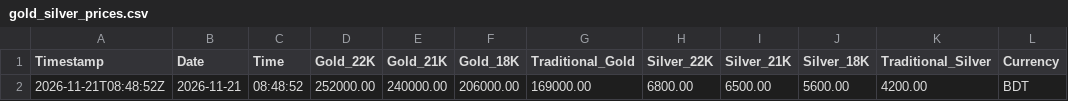
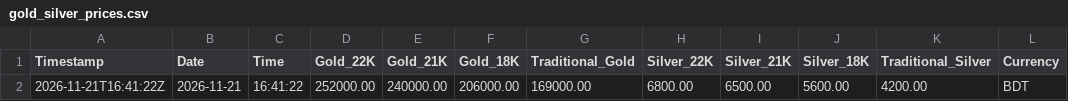
Before and after one commit to shoponali1/g-pai, a CSV file: Data/gold_silver_prices.csv, drawn as a sheet; only a part is shown; the diff names each change by its address in the sheet, - before the commit and + after, or states it on an @@ line.

```diff
--- a/Data/gold_silver_prices.csv
+++ b/Data/gold_silver_prices.csv
-A2 (Timestamp): 2026-11-21T08:48:52Z
+A2 (Timestamp): 2026-11-21T16:41:22Z
-C2 (Time): 08:48:52
+C2 (Time): 16:41:22
```
Also changed, not shown: 1 other file.
